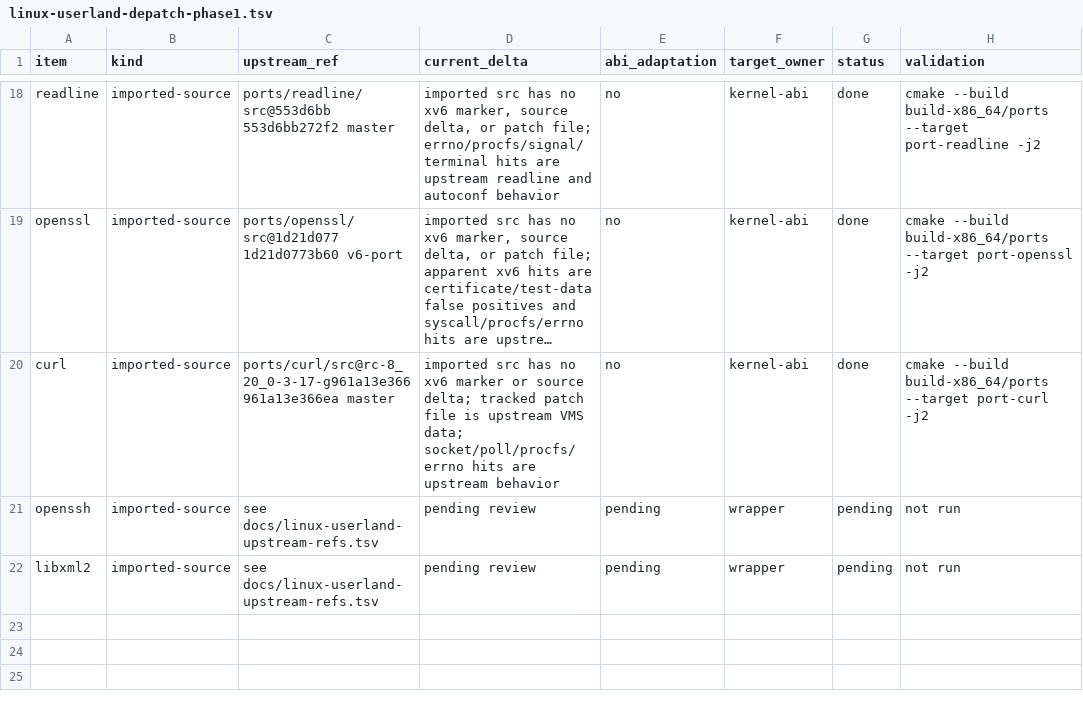
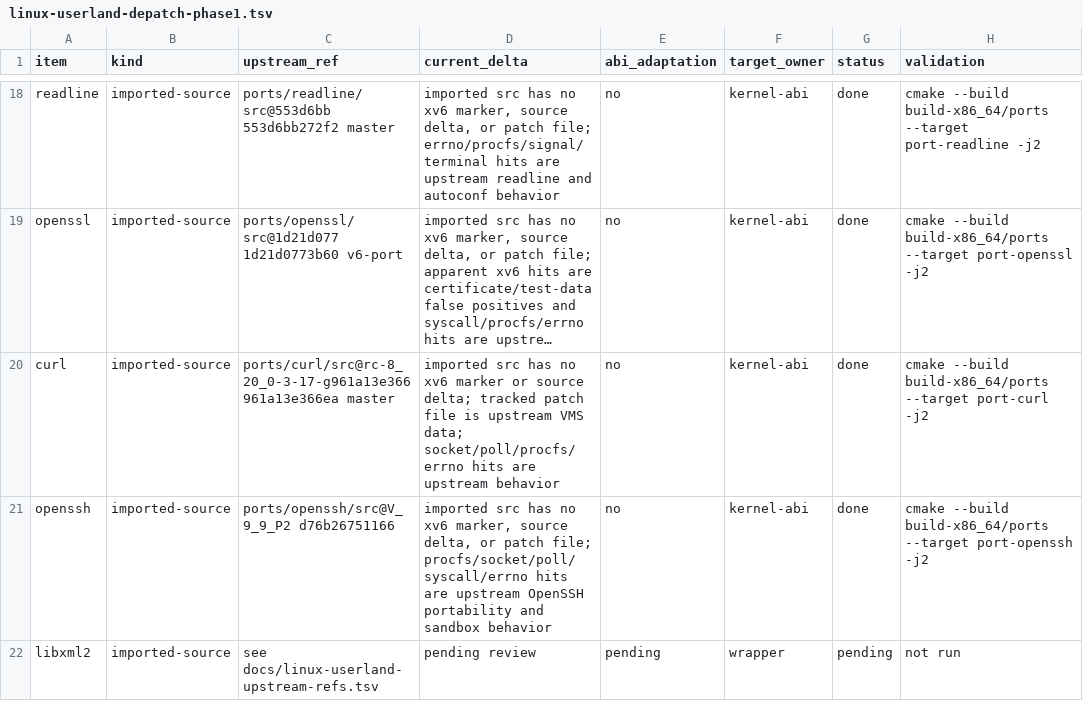
Before and after one commit to ElectronSpark/v6-vibe-set, a TSV file: docs/linux-userland-depatch-phase1.tsv, drawn as a sheet; only a part is shown, gaps mark what is left out; long unchanged cells end in …; the diff names each change by its address in the sheet, - before the commit and + after, or states it on an @@ line.

Commit message:
Validate openssh depatch status

```diff
--- a/docs/linux-userland-depatch-phase1.tsv
+++ b/docs/linux-userland-depatch-phase1.tsv
-C21 (upstream_ref): see docs/linux-userland-upstream-refs.tsv
+C21 (upstream_ref): ports/openssh/src@V_9_9_P2 d76b26751166
-D21 (current_delta): pending review
+D21 (current_delta): imported src has no xv6 marker, source delta, or patch file; procfs/socket/poll/syscall/errno hits are upstream OpenSSH portability and sandbox behavior
-E21 (abi_adaptation): pending
+E21 (abi_adaptation): no
-F21 (target_owner): wrapper
+F21 (target_owner): kernel-abi
-G21 (status): pending
+G21 (status): done
-H21 (validation): not run
+H21 (validation): cmake --build build-x86_64/ports --target port-openssh -j2
```
